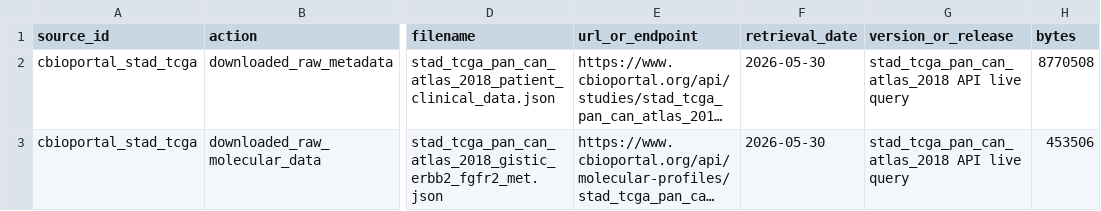
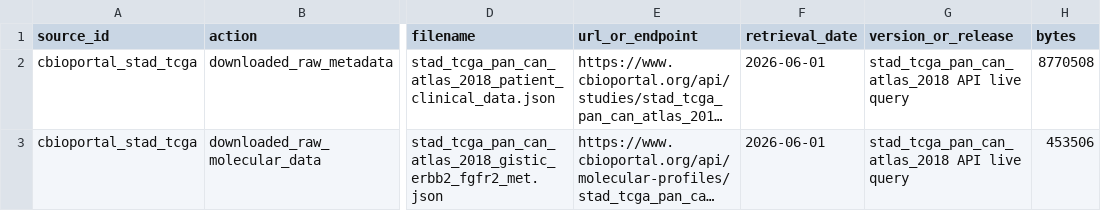
Before and after one commit to vicenzoscavino1999/surfaceome-gastric-cancer, a TSV file: data/checksums/cbioportal_sha256.tsv, drawn as a sheet; only a part is shown, gaps mark what is left out; long unchanged cells end in …; the diff names each change by its address in the sheet, - before the commit and + after, or states it on an @@ line.

```diff
--- a/data/checksums/cbioportal_sha256.tsv
+++ b/data/checksums/cbioportal_sha256.tsv
-F2:F3 (retrieval_date): 2026-05-30
+F2:F3 (retrieval_date): 2026-06-01
```
Also changed, not shown: data/checksums/surfaceome_sources_sha256.tsv, data/checksums/tcga_purity_sha256.tsv, 44 other files.
